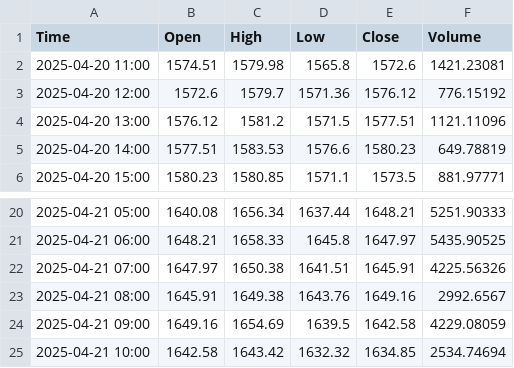
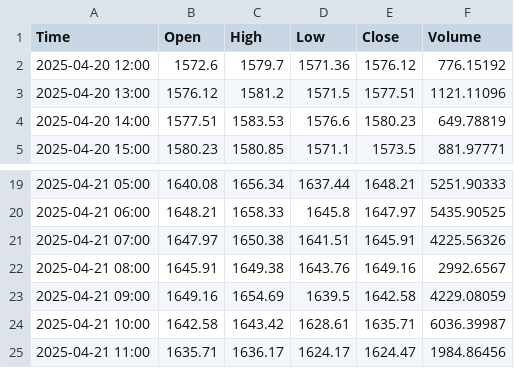
Before and after one commit to CalvinSkunnies/playground, a CSV file: ETHUSDT_60m_klines.csv, drawn as a sheet; only a part is shown, gaps mark what is left out.

```diff
--- a/ETHUSDT_60m_klines.csv
+++ b/ETHUSDT_60m_klines.csv
@@ -1,3 +1,2 @@
 Time,Open,High,Low,Close,Volume
-2025-04-20 11:00,1574.51,1579.98,1565.8,1572.6,1421.23081
 2025-04-20 12:00,1572.6,1579.7,1571.36,1576.12,776.15192
@@ -24,2 +23,3 @@ Time,Open,High,Low,Close,Volume
 2025-04-21 09:00,1649.16,1654.69,1639.5,1642.58,4229.08059
-2025-04-21 10:00,1642.58,1643.42,1632.32,1634.85,2534.74694
+2025-04-21 10:00,1642.58,1643.42,1628.61,1635.71,6036.39987
+2025-04-21 11:00,1635.71,1636.17,1624.17,1624.47,1984.86456
```
